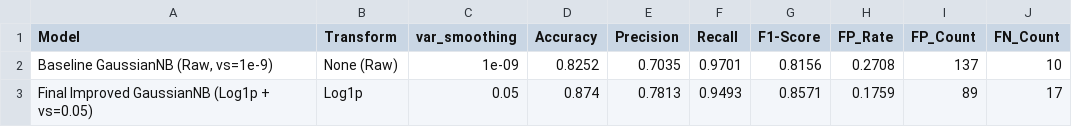
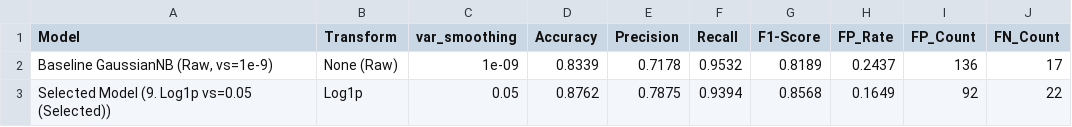
Before and after one commit to amaldev-ts/Email_Spam_Classifier, a CSV file: outputs/test_comparison.csv, drawn as a sheet.

```diff
--- a/outputs/test_comparison.csv
+++ b/outputs/test_comparison.csv
@@ -1,3 +1,3 @@
 Model,Transform,var_smoothing,Accuracy,Precision,Recall,F1-Score,FP_Rate,FP_Count,FN_Count
-"Baseline GaussianNB (Raw, vs=1e-9)",None (Raw),1e-09,0.8252,0.7035,0.9701,0.8156,0.2708,137,10
-Final Improved GaussianNB (Log1p + vs=0.05),Log1p,0.05,0.874,0.7813,0.9493,0.8571,0.1759,89,17
+"Baseline GaussianNB (Raw, vs=1e-9)",None (Raw),1e-09,0.8339,0.7178,0.9532,0.8189,0.2437,136,17
+Selected Model (9. Log1p vs=0.05 (Selected)),Log1p,0.05,0.8762,0.7875,0.9394,0.8568,0.1649,92,22
```
Also changed, not shown: outputs/cv_experiments.csv, outputs/error_analysis.csv, 20 other files.
